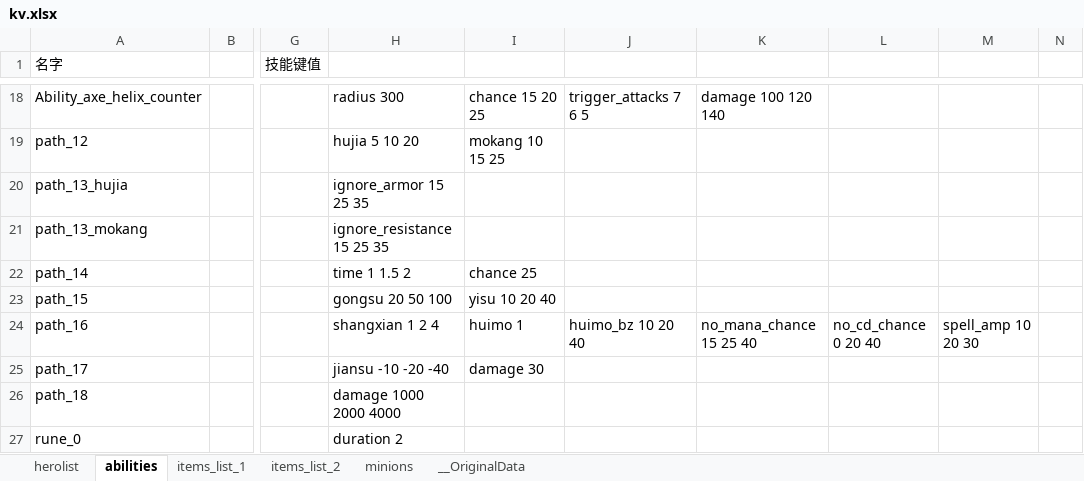
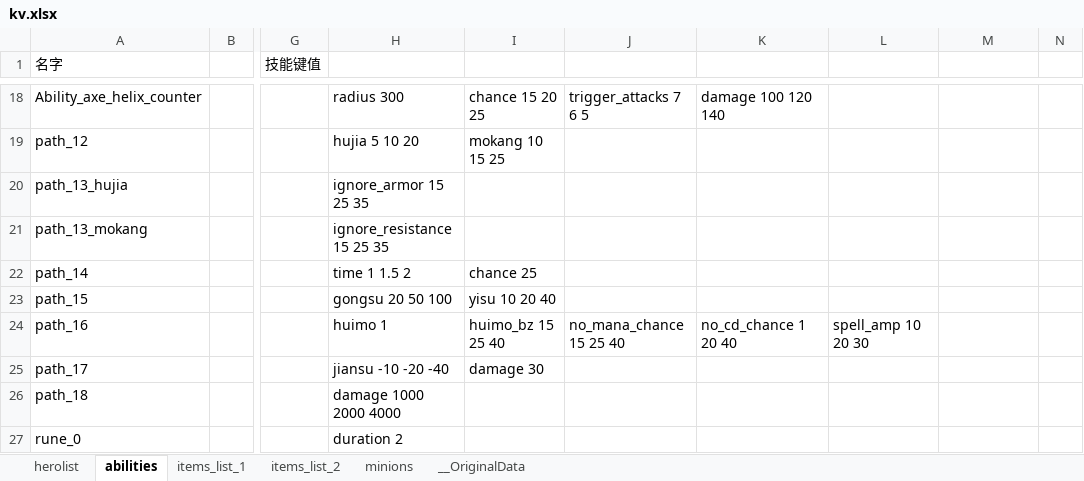
Before and after one commit to york99alex/dafuwengx, an Excel workbook: excels/kv.xlsx, sheet abilities, drawn as a sheet; only a part is shown, gaps mark what is left out; values as stored, in another font and other column widths than the file's, no borders; the diff names each change by its address in the sheet, - before the commit and + after, or states it on an @@ line.

```diff
--- a/excels/kv.xlsx (sheet abilities)
+++ b/excels/kv.xlsx (sheet abilities)
-H24: shangxian 1 2 4
+H24: huimo 1
-I24: huimo 1
+I24: huimo_bz 15 25 40
-J24: huimo_bz 10 20 40
+J24: no_mana_chance 15 25 40
-K24: no_mana_chance 15 25 40
+K24: no_cd_chance 1 20 40
-L24: no_cd_chance 0 20 40
+L24: spell_amp 10 20 30
-M24: spell_amp 10 20 30
+M24: (empty)
```
Also changed, not shown: 47 other files.
